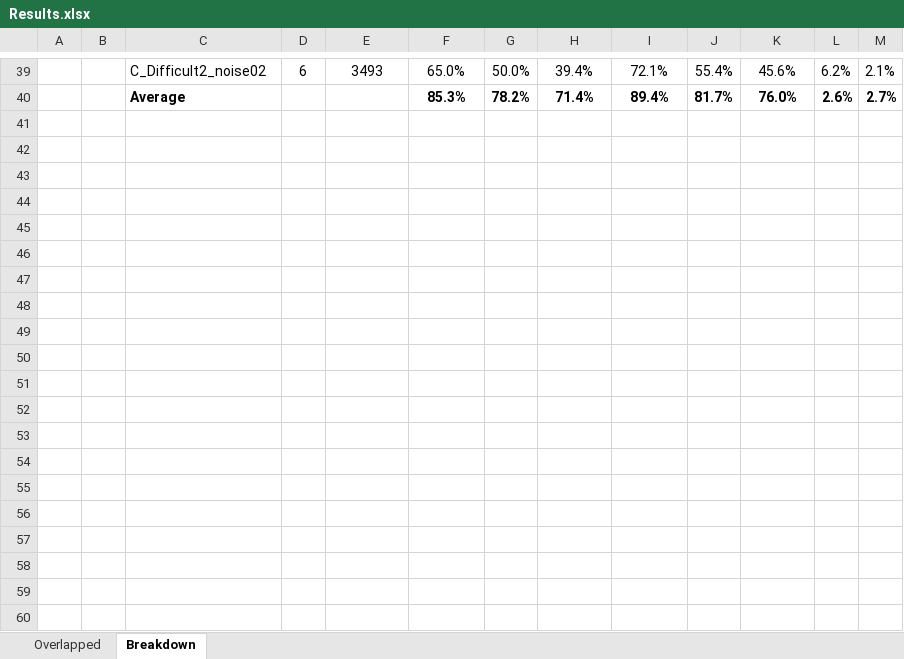
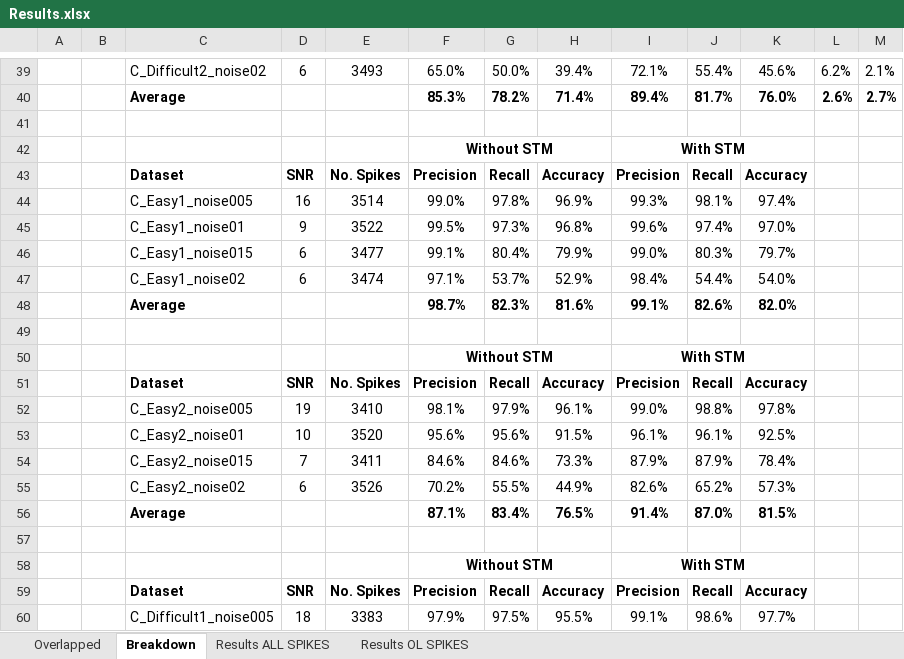
Before and after one commit to ssumarac/swm, an Excel workbook: documentation/Results.xlsx, sheet Breakdown, drawn as a sheet; only a part is shown, gaps mark what is left out; values as stored, in another font and other column widths than the file's, no borders; charts and pictures not drawn; the diff covers the shown part only; the diff names each change by its address in the sheet, - before the commit and + after, or states it on an @@ line.

```diff
--- a/documentation/Results.xlsx (sheet Breakdown)
+++ b/documentation/Results.xlsx (sheet Breakdown)
+sheet tab: Results ALL SPIKES
+sheet tab: Results OL SPIKES
+row 41: (empty)
+row 42:  |  |  |  |  | Without STM |  |  | With STM
+row 43:  |  | Dataset | SNR | No. Spikes | Precision | Recall | Accuracy | Precision | Recall | Accuracy
+row 44:  |  | C_Easy1_noise005 | 16 | 3514 | 99.0% | 97.8% | 96.9% | 99.3% | 98.1% | 97.4%
+row 45:  |  | C_Easy1_noise01 | 9 | 3522 | 99.5% | 97.3% | 96.8% | 99.6% | 97.4% | 97.0%
+row 46:  |  | C_Easy1_noise015 | 6 | 3477 | 99.1% | 80.4% | 79.9% | 99.0% | 80.3% | 79.7%
+row 47:  |  | C_Easy1_noise02 | 6 | 3474 | 97.1% | 53.7% | 52.9% | 98.4% | 54.4% | 54.0%
+row 48:  |  | Average |  |  | 98.7% | 82.3% | 81.6% | 99.1% | 82.6% | 82.0%
+row 49: (empty)
+row 50:  |  |  |  |  | Without STM |  |  | With STM
+row 51:  |  | Dataset | SNR | No. Spikes | Precision | Recall | Accuracy | Precision | Recall | Accuracy
+row 52:  |  | C_Easy2_noise005 | 19 | 3410 | 98.1% | 97.9% | 96.1% | 99.0% | 98.8% | 97.8%
+row 53:  |  | C_Easy2_noise01 | 10 | 3520 | 95.6% | 95.6% | 91.5% | 96.1% | 96.1% | 92.5%
+row 54:  |  | C_Easy2_noise015 | 7 | 3411 | 84.6% | 84.6% | 73.3% | 87.9% | 87.9% | 78.4%
+row 55:  |  | C_Easy2_noise02 | 6 | 3526 | 70.2% | 55.5% | 44.9% | 82.6% | 65.2% | 57.3%
+row 56:  |  | Average |  |  | 87.1% | 83.4% | 76.5% | 91.4% | 87.0% | 81.5%
+row 57: (empty)
+row 58:  |  |  |  |  | Without STM |  |  | With STM
+row 59:  |  | Dataset | SNR | No. Spikes | Precision | Recall | Accuracy | Precision | Recall | Accuracy
+row 60:  |  | C_Difficult1_noise005 | 18 | 3383 | 97.9% | 97.5% | 95.5% | 99.1% | 98.6% | 97.7%
```
Also changed, not shown: 12 added rows elsewhere in this sheet, charts or pictures, 2 other files.
